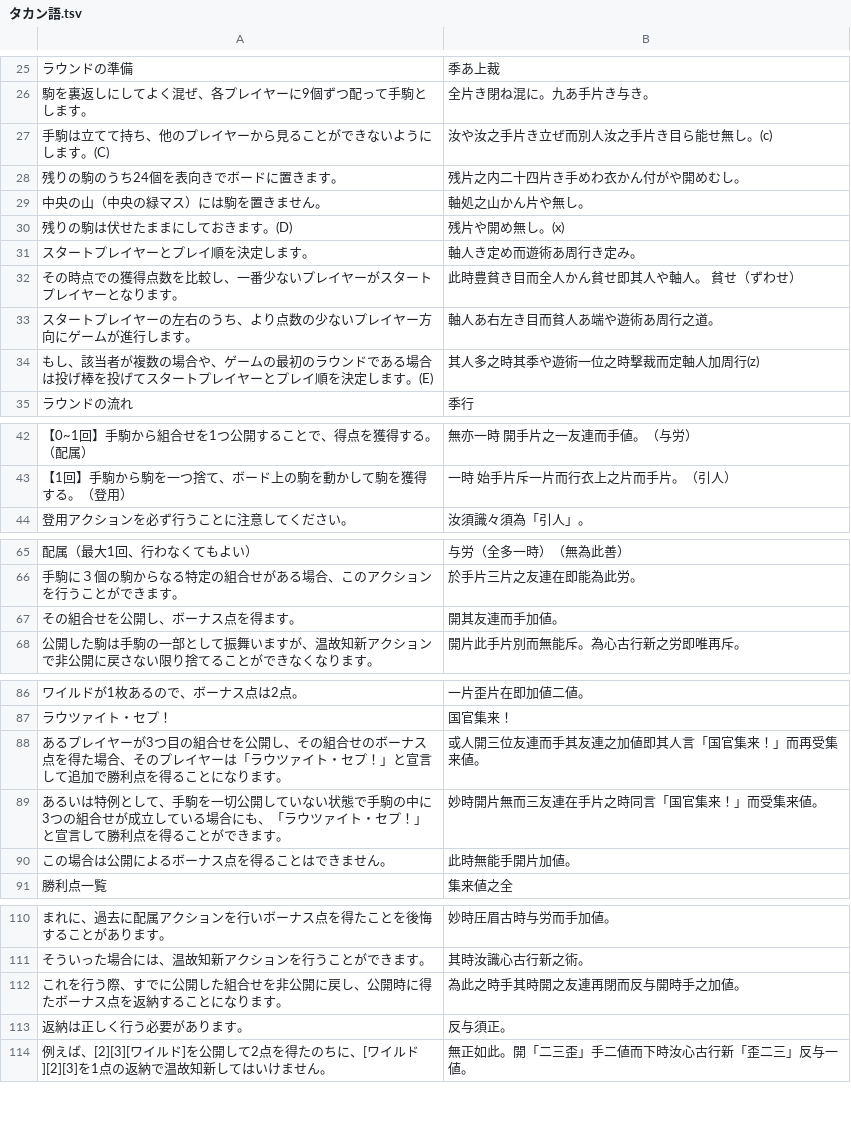
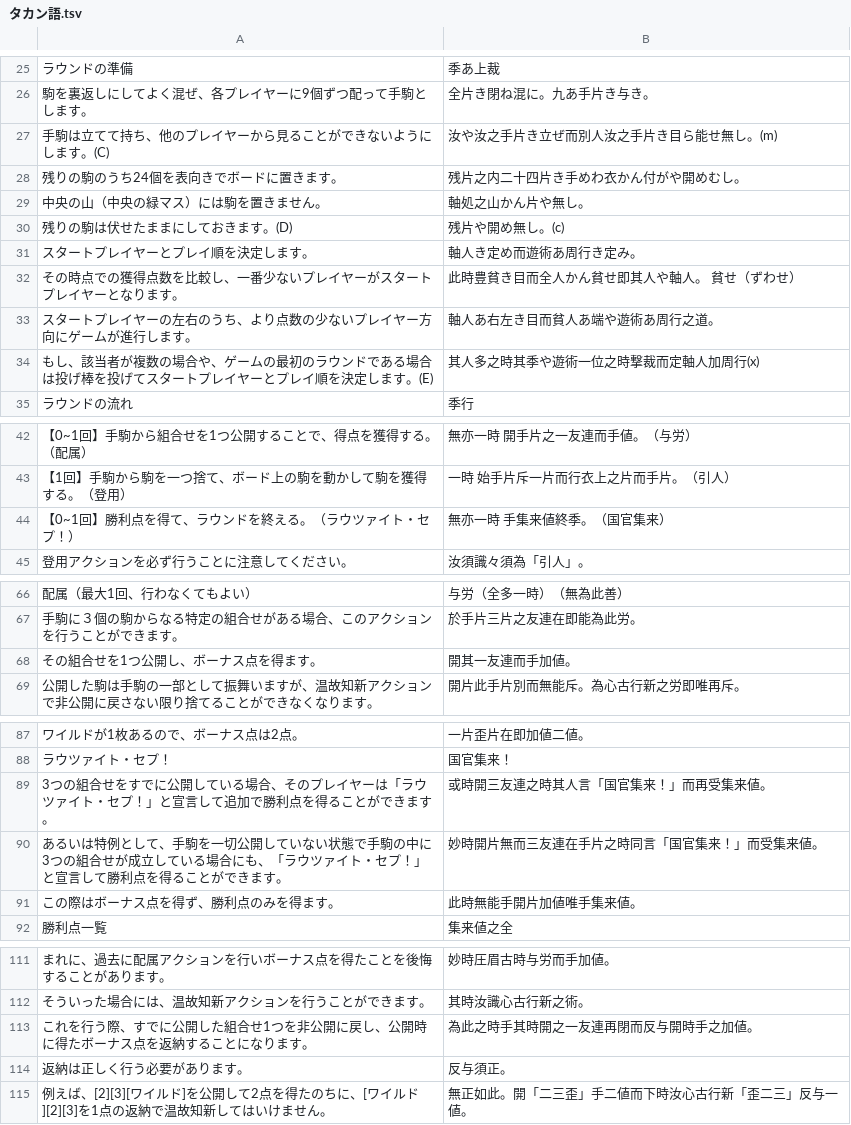
Before and after one commit to yasusho/lanerme_traditional_games, a TSV file: lauzait_cep/タカン語.tsv, drawn as a sheet; only a part is shown, gaps mark what is left out.

```diff
--- a/lauzait_cep/タカン語.tsv
+++ b/lauzait_cep/タカン語.tsv
@@ -26,6 +26,6 @@
 駒を裏返しにしてよく混ぜ、各プレイヤーに9個ずつ配って手駒とします。	全片き閉ね混に。九あ手片き与き。
-手駒は立てて持ち、他のプレイヤーから見ることができないようにします。(C)	汝や汝之手片き立ぜ而別人汝之手片き目ら能せ無し。(c)
+手駒は立てて持ち、他のプレイヤーから見ることができないようにします。(C)	汝や汝之手片き立ぜ而別人汝之手片き目ら能せ無し。(m)
 残りの駒のうち24個を表向きでボードに置きます。	残片之内二十四片き手めわ衣かん付がや開めむし。
 中央の山（中央の緑マス）には駒を置きません。	軸処之山かん片や無し。
-残りの駒は伏せたままにしておきます。(D)	    残片や開め無し。(x)
+残りの駒は伏せたままにしておきます。(D)	    残片や開め無し。(c)
 スタートプレイヤーとプレイ順を決定します。	軸人き定め而遊術あ周行き定み。
@@ -33,3 +33,3 @@
 スタートプレイヤーの左右のうち、より点数の少ないプレイヤー方向にゲームが進行します。	軸人あ右左き目而貧人あ端や遊術あ周行之道。
-もし、該当者が複数の場合や、ゲームの最初のラウンドである場合は投げ棒を投げてスタートプレイヤーとプレイ順を決定します。(E)	其人多之時其季や遊術一位之時撃裁而定軸人加周行(z)
+もし、該当者が複数の場合や、ゲームの最初のラウンドである場合は投げ棒を投げてスタートプレイヤーとプレイ順を決定します。(E)	其人多之時其季や遊術一位之時撃裁而定軸人加周行(x)
 ラウンドの流れ	季行
@@ -43,2 +43,3 @@
 【1回】手駒から駒を一つ捨て、ボード上の駒を動かして駒を獲得する。（登用）	一時 始手片斥一片而行衣上之片而手片。（引人）
+【0~1回】勝利点を得て、ラウンドを終える。（ラウツァイト・セプ！）	無亦一時 手集来値終季。（国官集来）
 登用アクションを必ず行うことに注意してください。	汝須識々須為「引人」。
@@ -66,3 +67,3 @@
 手駒に３個の駒からなる特定の組合せがある場合、このアクションを行うことができます。	於手片三片之友連在即能為此労。
-その組合せを公開し、ボーナス点を得ます。	開其友連而手加値。
+その組合せを1つ公開し、ボーナス点を得ます。	開其一友連而手加値。
 公開した駒は手駒の一部として振舞いますが、温故知新アクションで非公開に戻さない限り捨てることができなくなります。	開片此手片別而無能斥。為心古行新之労即唯再斥。
@@ -87,5 +88,5 @@
 ラウツァイト・セプ！	国官集来！
-あるプレイヤーが3つ目の組合せを公開し、その組合せのボーナス点を得た場合、そのプレイヤーは「ラウツァイト・セプ！」と宣言して追加で勝利点を得ることになります。	或人開三位友連而手其友連之加値即其人言「国官集来！」而再受集来値。
+3つの組合せをすでに公開している場合、そのプレイヤーは「ラウツァイト・セプ！」と宣言して追加で勝利点を得ることができます。	或時開三友連之時其人言「国官集来！」而再受集来値。
 あるいは特例として、手駒を一切公開していない状態で手駒の中に3つの組合せが成立している場合にも、「ラウツァイト・セプ！」と宣言して勝利点を得ることができます。	妙時開片無而三友連在手片之時同言「国官集来！」而受集来値。
-この場合は公開によるボーナス点を得ることはできません。	此時無能手開片加値。
+この際はボーナス点を得ず、勝利点のみを得ます。	此時無能手開片加値唯手集来値。
 勝利点一覧	集来値之全
@@ -111,3 +112,3 @@
 そういった場合には、温故知新アクションを行うことができます。	其時汝識心古行新之術。
-これを行う際、すでに公開した組合せを非公開に戻し、公開時に得たボーナス点を返納することになります。	為此之時手其時開之友連再閉而反与開時手之加値。
+これを行う際、すでに公開した組合せ1つを非公開に戻し、公開時に得たボーナス点を返納することになります。	為此之時手其時開之一友連再閉而反与開時手之加値。
 返納は正しく行う必要があります。	反与須正。
```
Also changed, not shown: lauzait_cep/pemecepe.tsv, lauzait_cep/燐→英.tsv.
